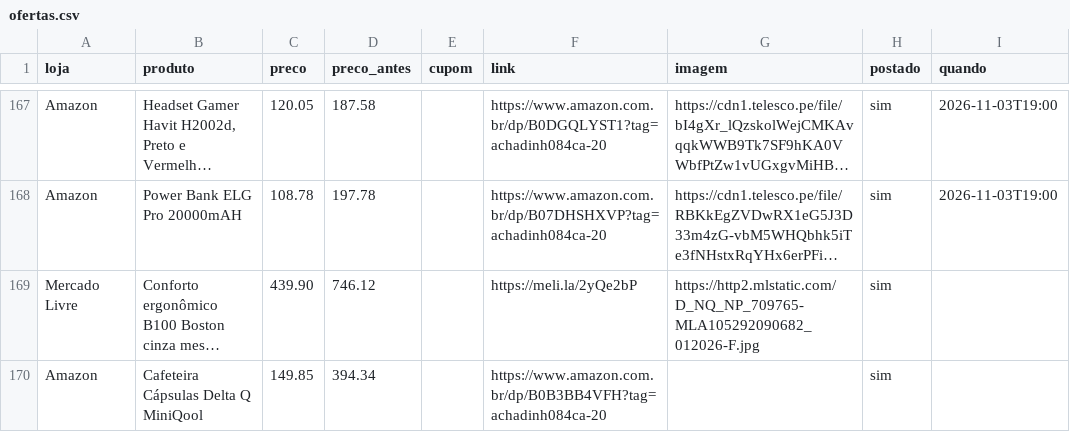
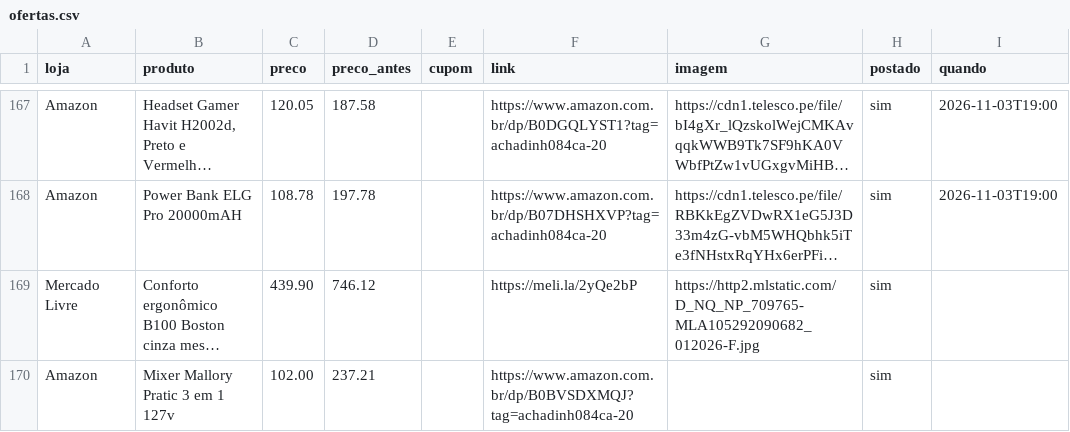
Before and after one commit to achadosindy-web/achadinhosbot, a CSV file: perfis/blackfriday/ofertas.csv, drawn as a sheet; only a part is shown, gaps mark what is left out; long unchanged cells end in …; removed rows and columns are numbered as before the commit, all else as after; the diff names each change by its address in the sheet, - before the commit and + after, or states it on an @@ line.

```diff
--- a/perfis/blackfriday/ofertas.csv
+++ b/perfis/blackfriday/ofertas.csv
-row 170: Amazon | Cafeteira Cápsulas Delta Q MiniQool | 149.85 | 394.34 |  | https://www.amazon.com.br/dp/B0B3BB4VFH?tag=achadinh084ca-20 |  | sim
+row 170: Amazon | Mixer Mallory Pratic 3 em 1 127v | 102.00 | 237.21 |  | https://www.amazon.com.br/dp/B0BVSDXMQJ?tag=achadinh084ca-20 |  | sim
```
Also changed, not shown: 2 other files.
